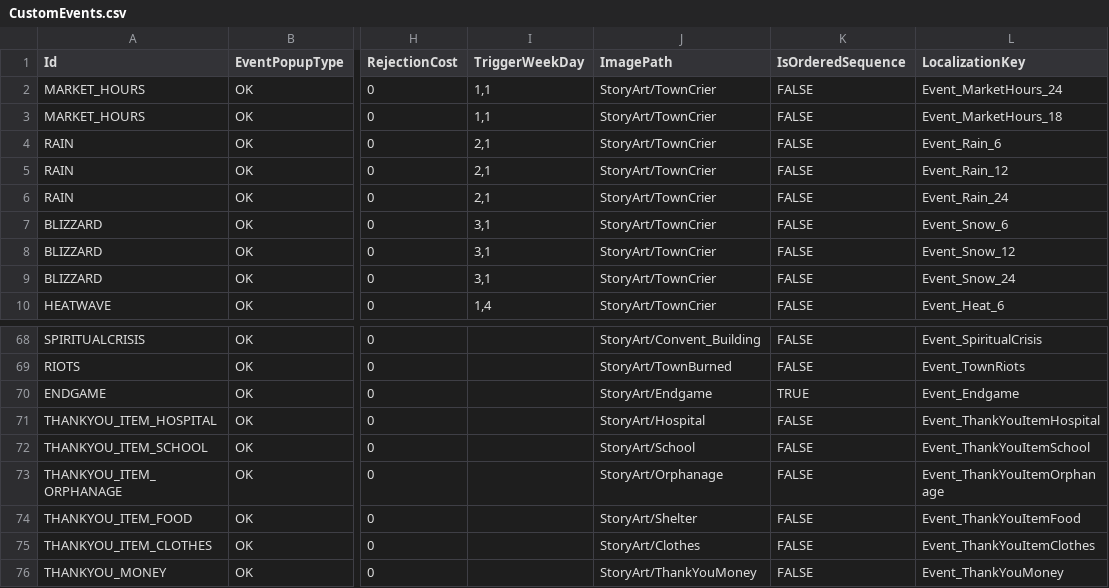
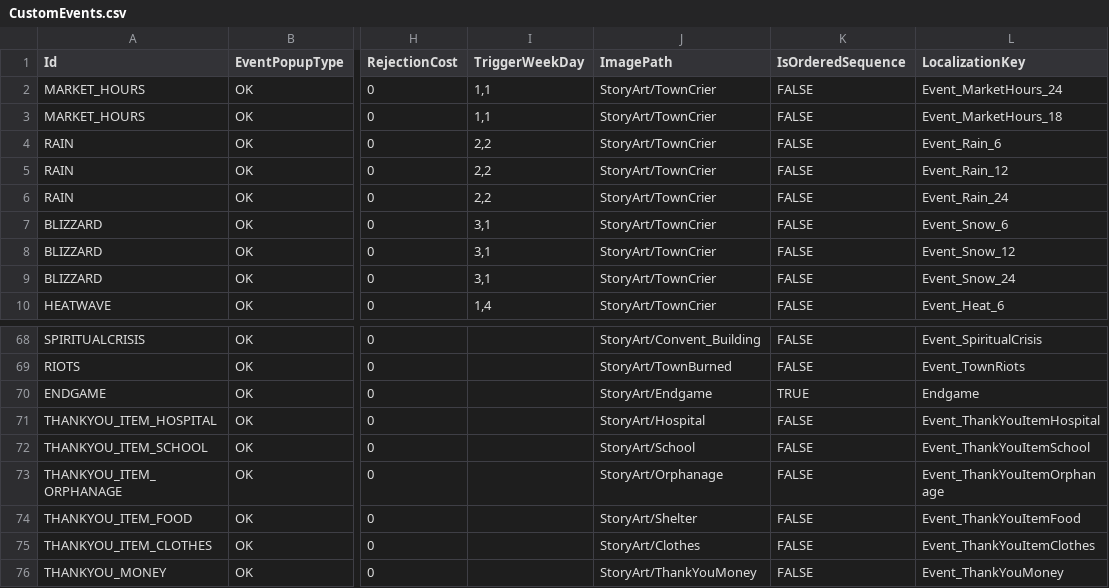
Before and after one commit to baddestguy/SainthoodStories, a CSV file: Assets/Resources/GameData/CustomEvents.csv, drawn as a sheet; only a part is shown, gaps mark what is left out; the diff names each change by its address in the sheet, - before the commit and + after, or states it on an @@ line.

```diff
--- a/Assets/Resources/GameData/CustomEvents.csv
+++ b/Assets/Resources/GameData/CustomEvents.csv
-I4:I6 (TriggerWeekDay): 2,1
+I4:I6 (TriggerWeekDay): 2,2
-L70 (LocalizationKey): Event_Endgame
+L70 (LocalizationKey): Endgame
```
Also changed, not shown: Assets/Resources/GameData/Localization.csv, 37 other files.
